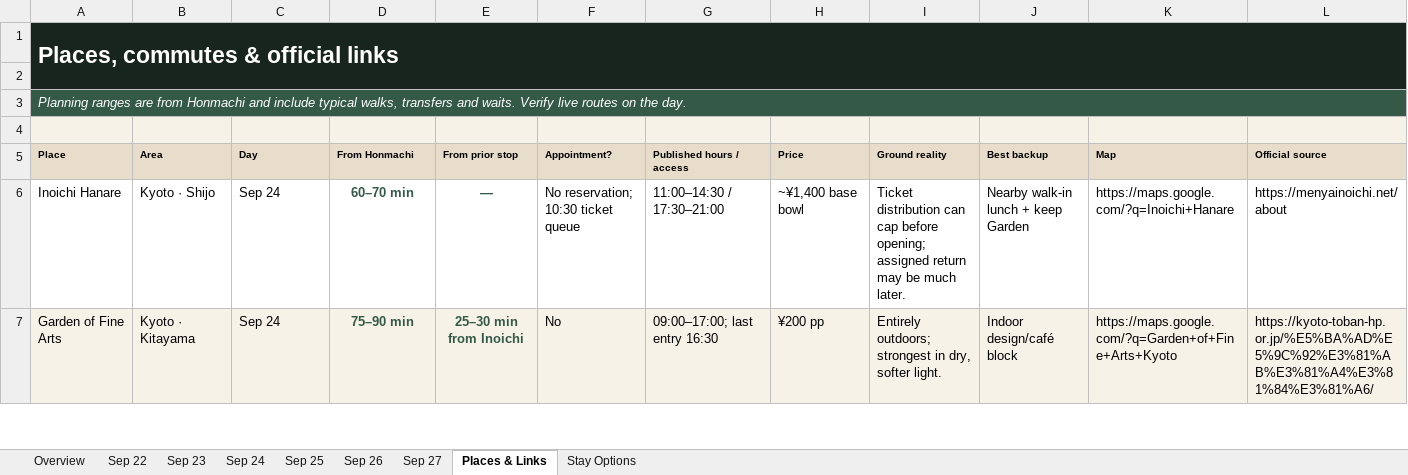
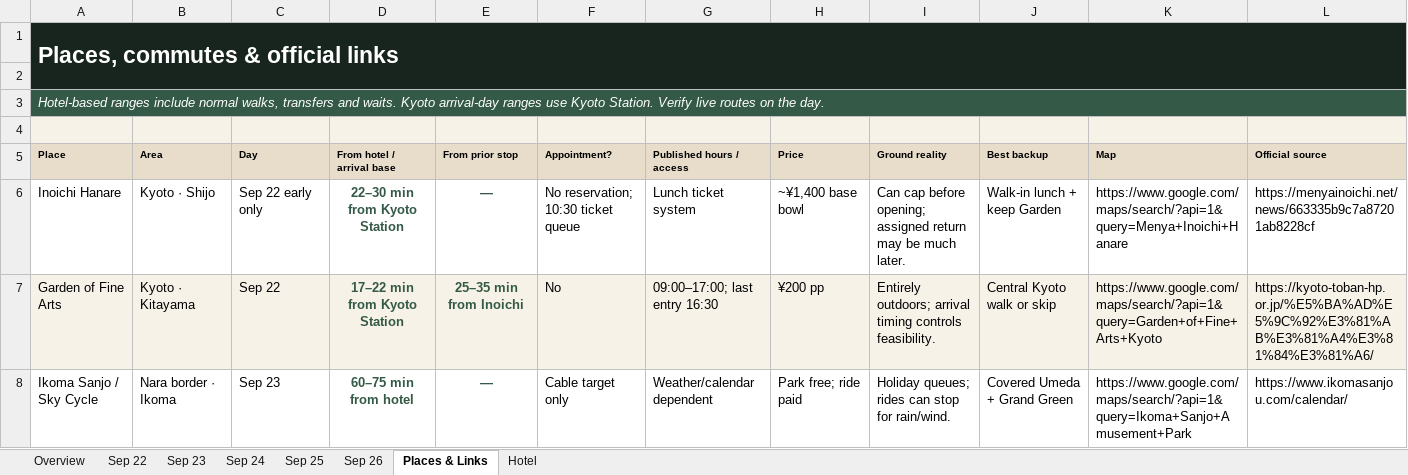
Before and after one commit to NPCLABS-19/osaka-kyoto-trip, an Excel workbook: downloads/osaka-kyoto-itinerary.xlsx, sheet Places & Links, drawn as a sheet; only a part is shown; values as stored, in another font and other column widths than the file's, no borders; the diff covers the shown part only; the diff names each change by its address in the sheet, - before the commit and + after, or states it on an @@ line.

Commit message:
Update trip for Kyoto arrival and Sep 26 departure

```diff
--- a/downloads/osaka-kyoto-itinerary.xlsx (sheet Places & Links)
+++ b/downloads/osaka-kyoto-itinerary.xlsx (sheet Places & Links)
-sheet tab: Sep 27
-sheet tab: Stay Options
+sheet tab: Hotel
-A3 (Place): Planning ranges are from Honmachi and include typical walks, transfers and waits. Verify live…
+A3 (Place): Hotel-based ranges include normal walks, transfers and waits. Kyoto arrival-day ranges use Kyoto Station. Verify live…
-D5: From Honmachi
+D5: From hotel / arrival base
-C6 (Day): Sep 24
+C6 (Day): Sep 22 early only
-D6 (From hotel / arrival base): 60–70 min
+D6 (From hotel / arrival base): 22–30 min from Kyoto Station
-G6 (Published hours / access): 11:00–14:30 / 17:30–21:00
+G6 (Published hours / access): Lunch ticket system
-I6 (Ground reality): Ticket distribution can cap before…
+I6 (Ground reality): Can cap before…
-J6 (Best backup): Nearby walk-in lunch + keep Garden
+J6 (Best backup): Walk-in lunch + keep Garden
-K6 (Map): https://maps.google.com/?q=Inoichi+Hanare
+K6 (Map): https://www.google.com/maps/search/?api=1&query=Menya+Inoichi+Hanare
-L6 (Official source): https://menyainoichi.net/about
+L6 (Official source): https://menyainoichi.net/news/663335b9c7a87201ab8228cf
-C7 (Day): Sep 24
+C7 (Day): Sep 22
-D7 (From hotel / arrival base): 75–90 min
+D7 (From hotel / arrival base): 17–22 min from Kyoto Station
-E7 (From prior stop): 25–30 min from Inoichi
+E7 (From prior stop): 25–35 min from Inoichi
-I7 (Ground reality): Entirely outdoors; strongest in dry, softer light.
+I7 (Ground reality): Entirely outdoors; arrival timing controls feasibility.
-J7 (Best backup): Indoor design/café block
+J7 (Best backup): Central Kyoto walk or skip
-K7 (Map): https://maps.google.com/?q=Garden+of+Fine+Arts+Kyoto
+K7 (Map): https://www.google.com/maps/search/?api=1&query=Garden+of+Fine+Arts+Kyoto
+row 8: Ikoma Sanjo / Sky Cycle | Nara border · Ikoma | Sep 23 | 60–75 min from hotel | — | Cable target only | Weather/calendar dependent | Park free; ride paid | Holiday queues; rides can stop for rain/wind. | Covered Umeda + Grand Green | https://www.google.com/maps/search/?api=1&query=Ikoma+Sanjo+Amusement+Park | https://www.ikomasanjou.com/calendar/
```
Also changed, not shown: 1 added row, 2 removed rows, 17 edited cells and cell formats elsewhere in this sheet, sheet Sep 24, sheet Sep 26, sheet Sep 23, sheet Sep 22, sheet Sep 25, sheet Overview, 21 other files.
